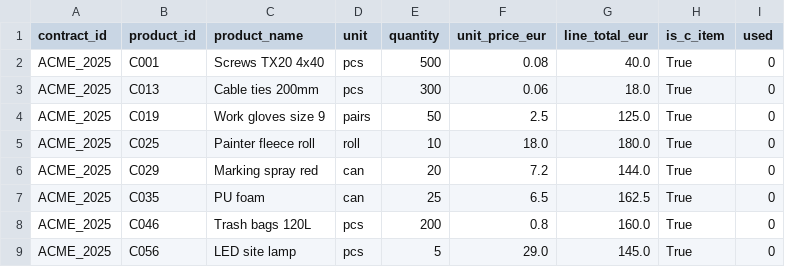
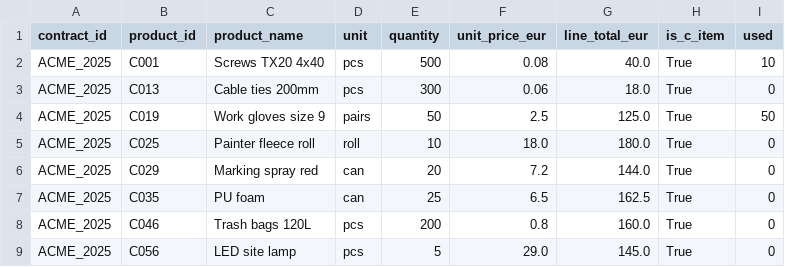
Before and after one commit to manuel-tran/nailed-it, a CSV file: contracts.csv, drawn as a sheet.

```diff
--- a/contracts.csv
+++ b/contracts.csv
@@ -1,5 +1,5 @@
 contract_id,product_id,product_name,unit,quantity,unit_price_eur,line_total_eur,is_c_item,used
-ACME_2025,C001,Screws TX20 4x40,pcs,500,0.08,40.0,True,0
+ACME_2025,C001,Screws TX20 4x40,pcs,500,0.08,40.0,True,10
 ACME_2025,C013,Cable ties 200mm,pcs,300,0.06,18.0,True,0
-ACME_2025,C019,Work gloves size 9,pairs,50,2.5,125.0,True,0
+ACME_2025,C019,Work gloves size 9,pairs,50,2.5,125.0,True,50
 ACME_2025,C025,Painter fleece roll,roll,10,18.0,180.0,True,0
```
Also changed, not shown: 1 other file.
